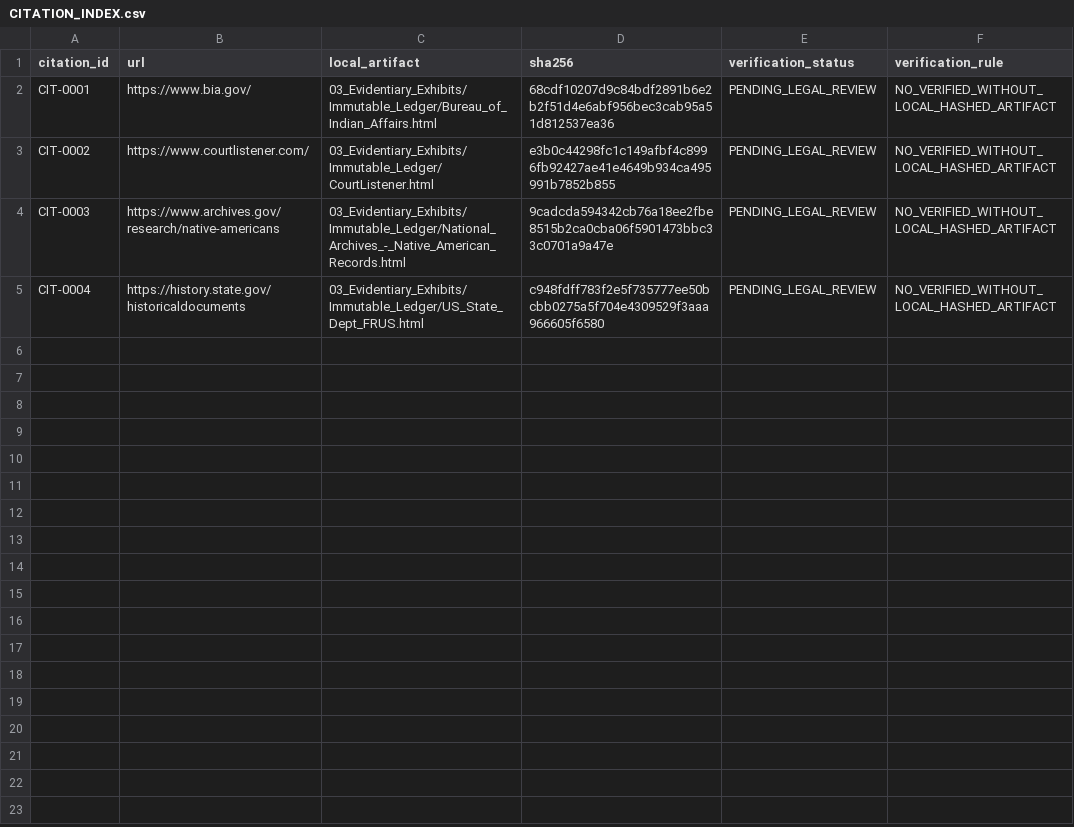
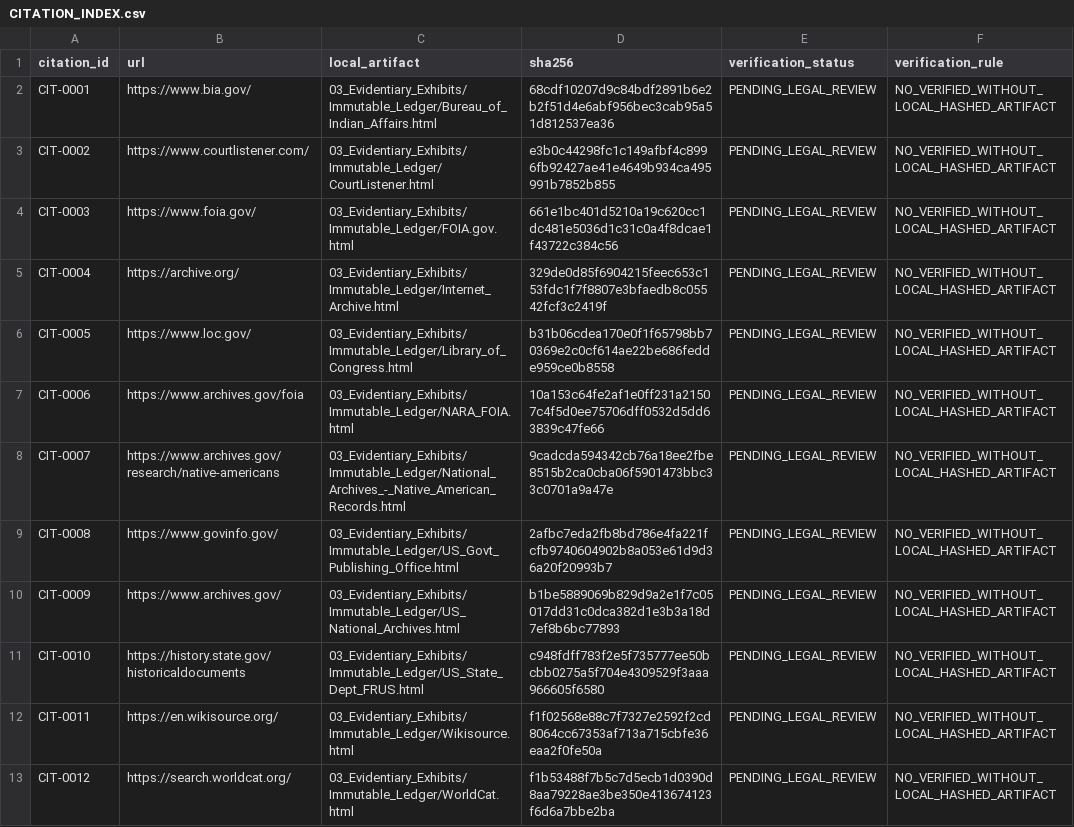
Before and after one commit to GlobalRestitutionAlliance/turtle-island-us-ks-iowa-tribe-of-kansas-and-nebraska-master-litigation, a CSV file: 03_Evidentiary_Exhibits/CITATION_INDEX.csv, drawn as a sheet.

Commit message:
Batch 2b: harvest expanded sources, citations, manifests

```diff
--- a/03_Evidentiary_Exhibits/CITATION_INDEX.csv
+++ b/03_Evidentiary_Exhibits/CITATION_INDEX.csv
@@ -3,3 +3,11 @@ CIT-0001,https://www.bia.gov/,03_Evidentiary_Exhibits/Immutable_Ledger/Bureau_of
 CIT-0002,https://www.courtlistener.com/,03_Evidentiary_Exhibits/Immutable_Ledger/CourtListener.html,e3b0c44298fc1c149afbf4c8996fb92427ae41e4649b934ca495991b7852b855,PENDING_LEGAL_REVIEW,NO_VERIFIED_WITHOUT_LOCAL_HASHED_ARTIFACT
-CIT-0003,https://www.archives.gov/research/native-americans,03_Evidentiary_Exhibits/Immutable_Ledger/National_Archives_-_Native_American_Records.html,9cadcda594342cb76a18ee2fbe8515b2ca0cba06f5901473bbc33c0701a9a47e,PENDING_LEGAL_REVIEW,NO_VERIFIED_WITHOUT_LOCAL_HASHED_ARTIFACT
-CIT-0004,https://history.state.gov/historicaldocuments,03_Evidentiary_Exhibits/Immutable_Ledger/US_State_Dept_FRUS.html,c948fdff783f2e5f735777ee50bcbb0275a5f704e4309529f3aaa966605f6580,PENDING_LEGAL_REVIEW,NO_VERIFIED_WITHOUT_LOCAL_HASHED_ARTIFACT
+CIT-0003,https://www.foia.gov/,03_Evidentiary_Exhibits/Immutable_Ledger/FOIA.gov.html,661e1bc401d5210a19c620cc1dc481e5036d1c31c0a4f8dcae1f43722c384c56,PENDING_LEGAL_REVIEW,NO_VERIFIED_WITHOUT_LOCAL_HASHED_ARTIFACT
+CIT-0004,https://archive.org/,03_Evidentiary_Exhibits/Immutable_Ledger/Internet_Archive.html,329de0d85f6904215feec653c153fdc1f7f8807e3bfaedb8c05542fcf3c2419f,PENDING_LEGAL_REVIEW,NO_VERIFIED_WITHOUT_LOCAL_HASHED_ARTIFACT
+CIT-0005,https://www.loc.gov/,03_Evidentiary_Exhibits/Immutable_Ledger/Library_of_Congress.html,b31b06cdea170e0f1f65798bb70369e2c0cf614ae22be686fedde959ce0b8558,PENDING_LEGAL_REVIEW,NO_VERIFIED_WITHOUT_LOCAL_HASHED_ARTIFACT
+CIT-0006,https://www.archives.gov/foia,03_Evidentiary_Exhibits/Immutable_Ledger/NARA_FOIA.html,10a153c64fe2af1e0ff231a21507c4f5d0ee75706dff0532d5dd63839c47fe66,PENDING_LEGAL_REVIEW,NO_VERIFIED_WITHOUT_LOCAL_HASHED_ARTIFACT
+CIT-0007,https://www.archives.gov/research/native-americans,03_Evidentiary_Exhibits/Immutable_Ledger/National_Archives_-_Native_American_Records.html,9cadcda594342cb76a18ee2fbe8515b2ca0cba06f5901473bbc33c0701a9a47e,PENDING_LEGAL_REVIEW,NO_VERIFIED_WITHOUT_LOCAL_HASHED_ARTIFACT
+CIT-0008,https://www.govinfo.gov/,03_Evidentiary_Exhibits/Immutable_Ledger/US_Govt_Publishing_Office.html,2afbc7eda2fb8bd786e4fa221fcfb9740604902b8a053e61d9d36a20f20993b7,PENDING_LEGAL_REVIEW,NO_VERIFIED_WITHOUT_LOCAL_HASHED_ARTIFACT
+CIT-0009,https://www.archives.gov/,03_Evidentiary_Exhibits/Immutable_Ledger/US_National_Archives.html,b1be5889069b829d9a2e1f7c05017dd31c0dca382d1e3b3a18d7ef8b6bc77893,PENDING_LEGAL_REVIEW,NO_VERIFIED_WITHOUT_LOCAL_HASHED_ARTIFACT
+CIT-0010,https://history.state.gov/historicaldocuments,03_Evidentiary_Exhibits/Immutable_Ledger/US_State_Dept_FRUS.html,c948fdff783f2e5f735777ee50bcbb0275a5f704e4309529f3aaa966605f6580,PENDING_LEGAL_REVIEW,NO_VERIFIED_WITHOUT_LOCAL_HASHED_ARTIFACT
+CIT-0011,https://en.wikisource.org/,03_Evidentiary_Exhibits/Immutable_Ledger/Wikisource.html,f1f02568e88c7f7327e2592f2cd8064cc67353af713a715cbfe36eaa2f0fe50a,PENDING_LEGAL_REVIEW,NO_VERIFIED_WITHOUT_LOCAL_HASHED_ARTIFACT
+CIT-0012,https://search.worldcat.org/,03_Evidentiary_Exhibits/Immutable_Ledger/WorldCat.html,f1b53488f7b5c7d5ecb1d0390d8aa79228ae3be350e413674123f6d6a7bbe2ba,PENDING_LEGAL_REVIEW,NO_VERIFIED_WITHOUT_LOCAL_HASHED_ARTIFACT
```
Also changed, not shown: 32 other files.
